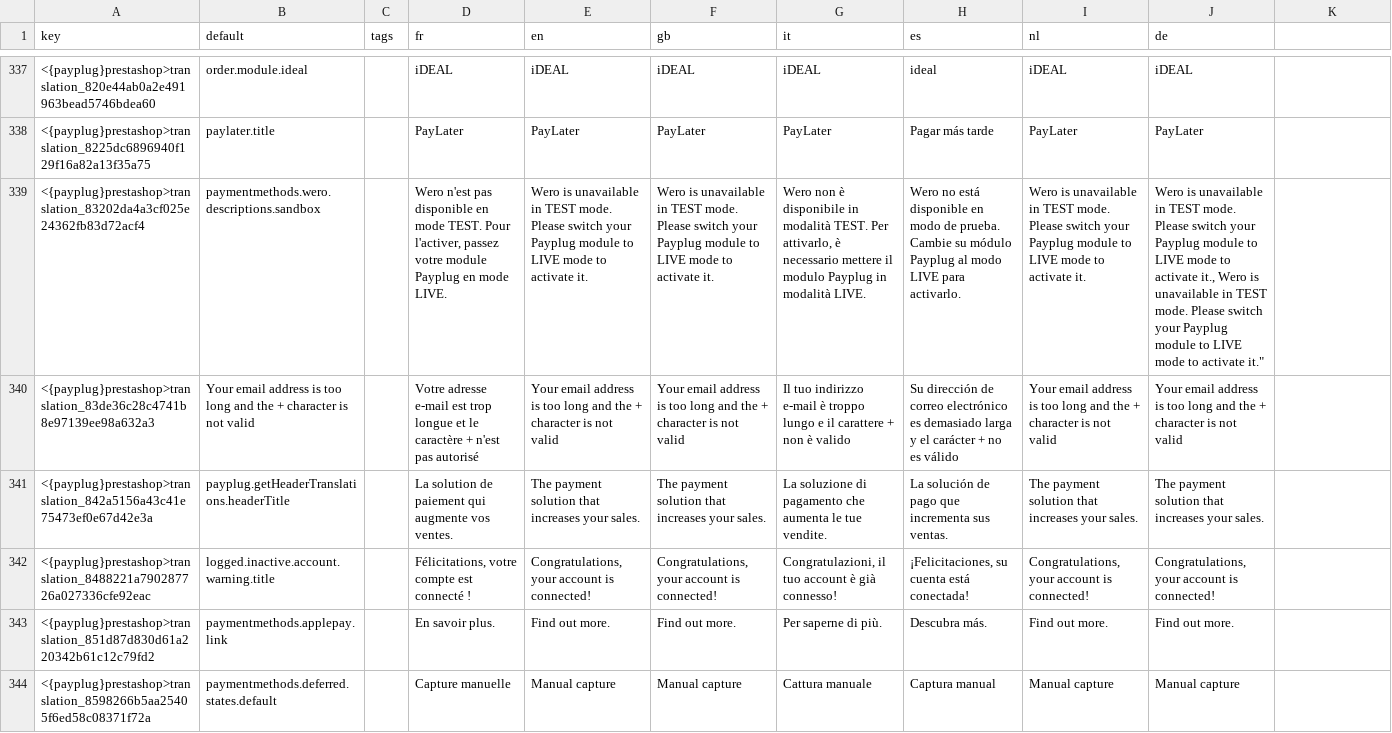
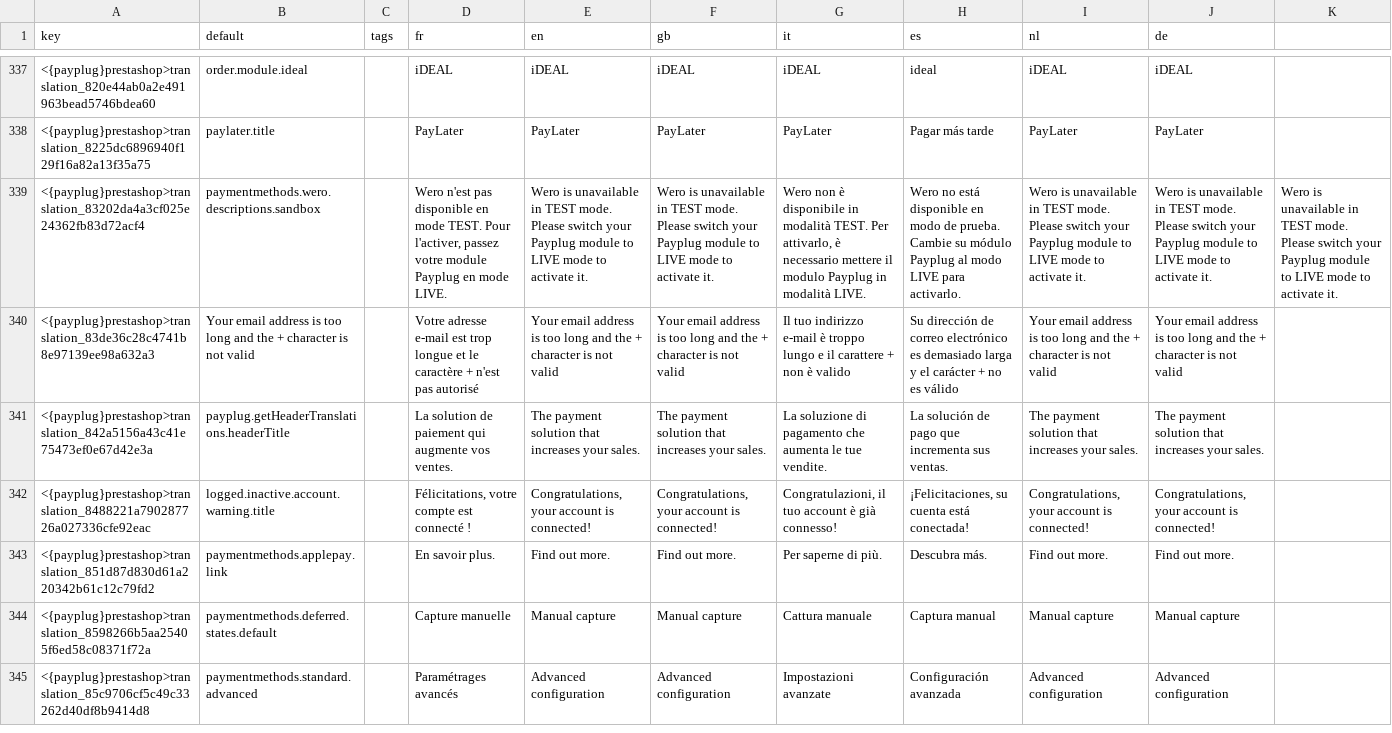
Before and after one commit to payplug/payplug-prestashop, a CSV file: dev/dist/payplug/translations.csv, drawn as a sheet; only a part is shown, gaps mark what is left out; the shorter side is filled out with more unchanged rows; the diff covers the shown part only; the diff names each change by its address in the sheet, - before the commit and + after, or states it on an @@ line.

```diff
--- a/dev/dist/payplug/translations.csv
+++ b/dev/dist/payplug/translations.csv
-J339 (de): …to activate it., Wero is unavailable in TEST mode. Please switch your Payplug module to LIVE mode to activate it."
+J339 (de): …to activate it.
-K339: (empty)
+K339: Wero is unavailable in TEST mode. Please switch your Payplug module to LIVE mode to activate it.
```
Also changed, not shown: 1 added row and 4 edited cells elsewhere in this file, 4 other files.
